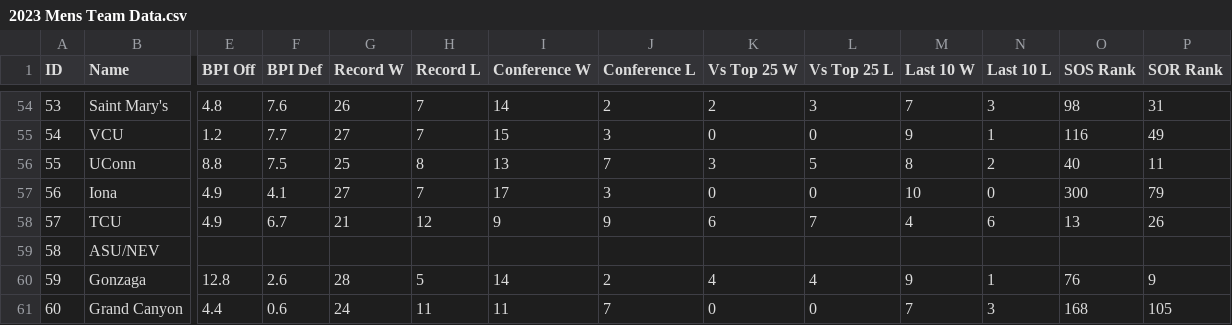
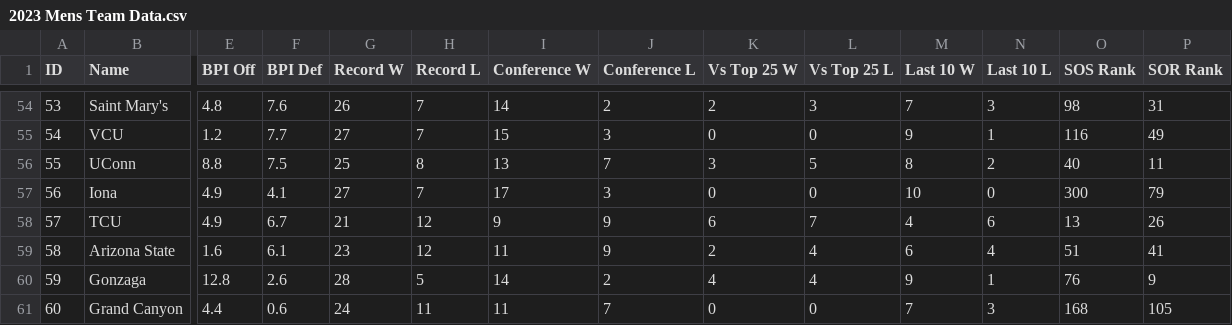
Before and after one commit to fruitofwisdom/BracketToMe, a CSV file: 2023 Mens Team Data.csv, drawn as a sheet; only a part is shown, gaps mark what is left out; the diff covers the shown part only; the diff names each change by its address in the sheet, - before the commit and + after, or states it on an @@ line.

Commit message:
The last of the 2023 mens team data.
Here's the last of the 2023 mens team data plus a weight tweak based on current performance in the bracket.

```diff
--- a/2023 Mens Team Data.csv
+++ b/2023 Mens Team Data.csv
-B59 (Name): ASU/NEV
+B59 (Name): Arizona State
-E59 (BPI Off): (empty)
+E59 (BPI Off): 1.6
-F59 (BPI Def): (empty)
+F59 (BPI Def): 6.1
-G59 (Record W): (empty)
+G59 (Record W): 23
-H59 (Record L): (empty)
+H59 (Record L): 12
-I59 (Conference W): (empty)
+I59 (Conference W): 11
-J59 (Conference L): (empty)
+J59 (Conference L): 9
-K59 (Vs Top 25 W): (empty)
+K59 (Vs Top 25 W): 2
-L59 (Vs Top 25 L): (empty)
+L59 (Vs Top 25 L): 4
-M59 (Last 10 W): (empty)
+M59 (Last 10 W): 6
-N59 (Last 10 L): (empty)
+N59 (Last 10 L): 4
-O59 (SOS Rank): (empty)
+O59 (SOS Rank): 51
-P59 (SOR Rank): (empty)
+P59 (SOR Rank): 41
```
Also changed, not shown: 59 edited cells elsewhere in this file, 1 other file.
